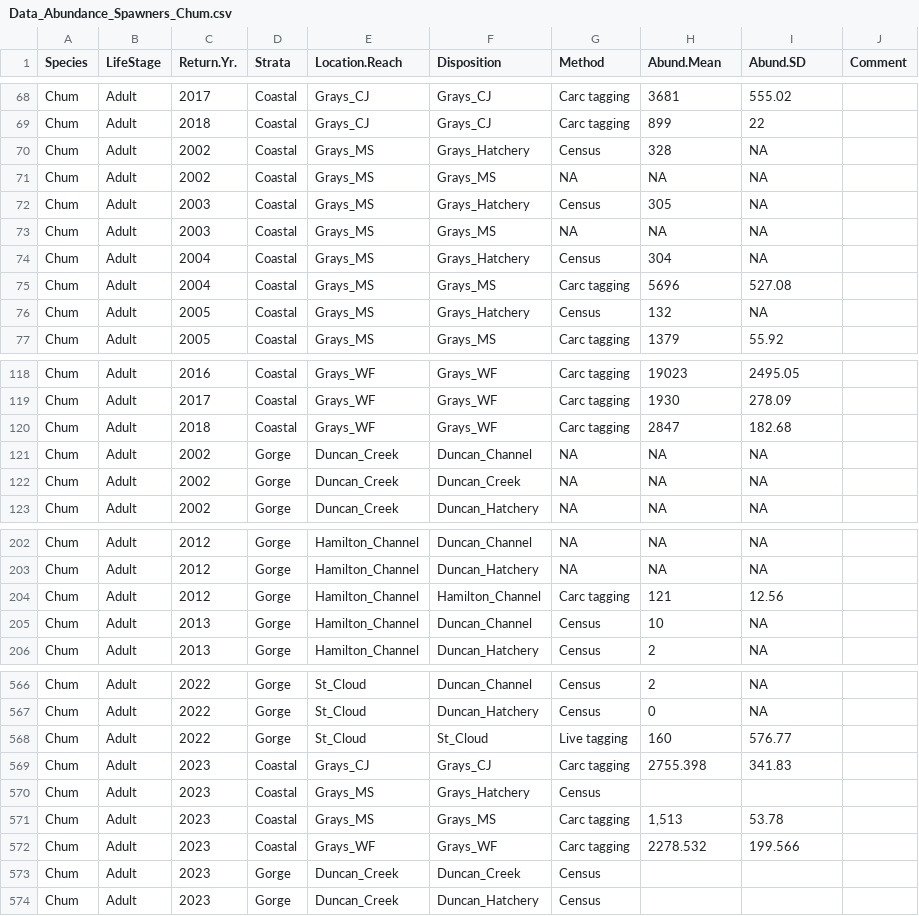
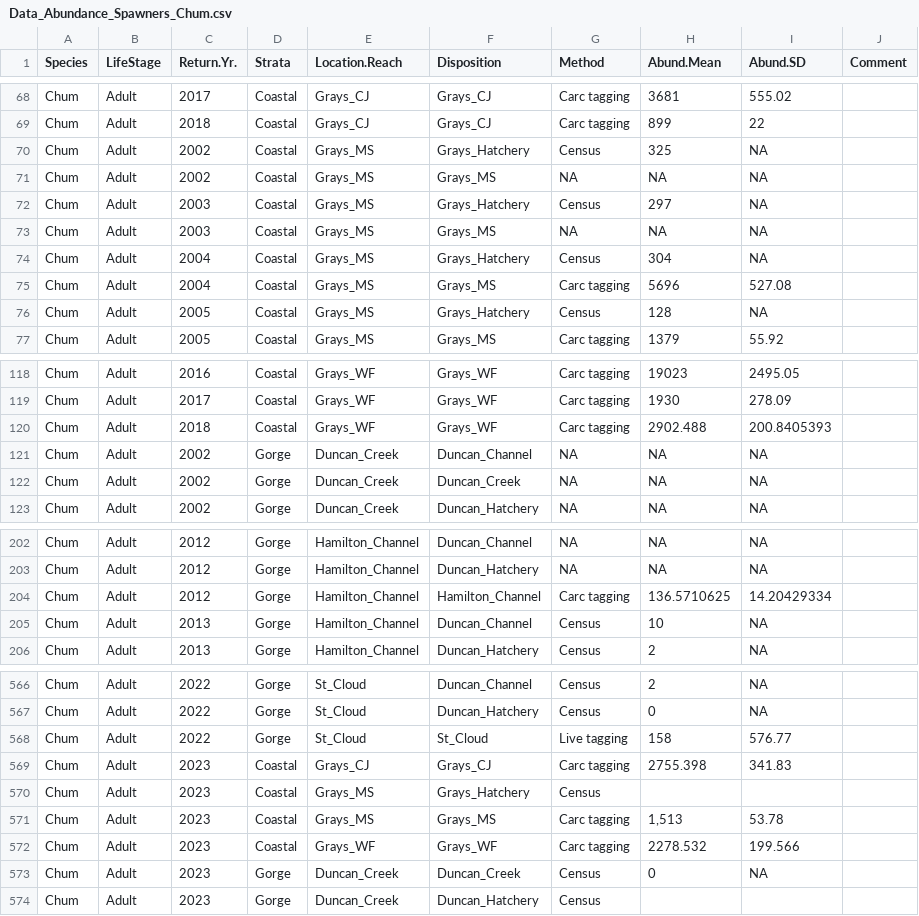
Before and after one commit to ebuhle/LCRchumIPM, a CSV file: data/Data_Abundance_Spawners_Chum.csv, drawn as a sheet; only a part is shown, gaps mark what is left out; the diff covers the shown part only.

```diff
--- a/data/Data_Abundance_Spawners_Chum.csv
+++ b/data/Data_Abundance_Spawners_Chum.csv
@@ -69,5 +69,5 @@ Chum,Adult,2017,Coastal,Grays_CJ,Grays_CJ,Carc tagging,3681,555.02,
 Chum,Adult,2018,Coastal,Grays_CJ,Grays_CJ,Carc tagging,899,22,
-Chum,Adult,2002,Coastal,Grays_MS,Grays_Hatchery,Census,328,NA,
+Chum,Adult,2002,Coastal,Grays_MS,Grays_Hatchery,Census,325,NA,
 Chum,Adult,2002,Coastal,Grays_MS,Grays_MS,NA,NA,NA,
-Chum,Adult,2003,Coastal,Grays_MS,Grays_Hatchery,Census,305,NA,
+Chum,Adult,2003,Coastal,Grays_MS,Grays_Hatchery,Census,297,NA,
 Chum,Adult,2003,Coastal,Grays_MS,Grays_MS,NA,NA,NA,
@@ -75,3 +75,3 @@ Chum,Adult,2004,Coastal,Grays_MS,Grays_Hatchery,Census,304,NA,
 Chum,Adult,2004,Coastal,Grays_MS,Grays_MS,Carc tagging,5696,527.08,
-Chum,Adult,2005,Coastal,Grays_MS,Grays_Hatchery,Census,132,NA,
+Chum,Adult,2005,Coastal,Grays_MS,Grays_Hatchery,Census,128,NA,
 Chum,Adult,2005,Coastal,Grays_MS,Grays_MS,Carc tagging,1379,55.92,
@@ -119,3 +119,3 @@ Chum,Adult,2016,Coastal,Grays_WF,Grays_WF,Carc tagging,19023,2495.05,
 Chum,Adult,2017,Coastal,Grays_WF,Grays_WF,Carc tagging,1930,278.09,
-Chum,Adult,2018,Coastal,Grays_WF,Grays_WF,Carc tagging,2847,182.68,
+Chum,Adult,2018,Coastal,Grays_WF,Grays_WF,Carc tagging,2902.488,200.8405393,
 Chum,Adult,2002,Gorge,Duncan_Creek,Duncan_Channel,NA,NA,NA,
@@ -203,3 +203,3 @@ Chum,Adult,2012,Gorge,Hamilton_Channel,Duncan_Channel,NA,NA,NA,
 Chum,Adult,2012,Gorge,Hamilton_Channel,Duncan_Hatchery,NA,NA,NA,
-Chum,Adult,2012,Gorge,Hamilton_Channel,Hamilton_Channel,Carc tagging,121,12.56,
+Chum,Adult,2012,Gorge,Hamilton_Channel,Hamilton_Channel,Carc tagging,136.5710625,14.20429334,
 Chum,Adult,2013,Gorge,Hamilton_Channel,Duncan_Channel,Census,10,NA,
@@ -567,3 +567,3 @@ Chum,Adult,2022,Gorge,St_Cloud,Duncan_Channel,Census,2,NA,
 Chum,Adult,2022,Gorge,St_Cloud,Duncan_Hatchery,Census,0,NA,
-Chum,Adult,2022,Gorge,St_Cloud,St_Cloud,Live tagging,160,576.77,
+Chum,Adult,2022,Gorge,St_Cloud,St_Cloud,Live tagging,158,576.77,
 Chum,Adult,2023,Coastal,Grays_CJ,Grays_CJ,Carc tagging,2755.398,341.83,
@@ -572,3 +572,3 @@ Chum,Adult,2023,Coastal,Grays_MS,Grays_MS,Carc tagging,"1,513",53.78,
 Chum,Adult,2023,Coastal,Grays_WF,Grays_WF,Carc tagging,2278.532,199.566,
-Chum,Adult,2023,Gorge,Duncan_Creek,Duncan_Creek,Census,,,
+Chum,Adult,2023,Gorge,Duncan_Creek,Duncan_Creek,Census,0,NA,
 Chum,Adult,2023,Gorge,Duncan_Creek,Duncan_Hatchery,Census,,,
```
Also changed, not shown: 25 edited cells elsewhere in this file.
